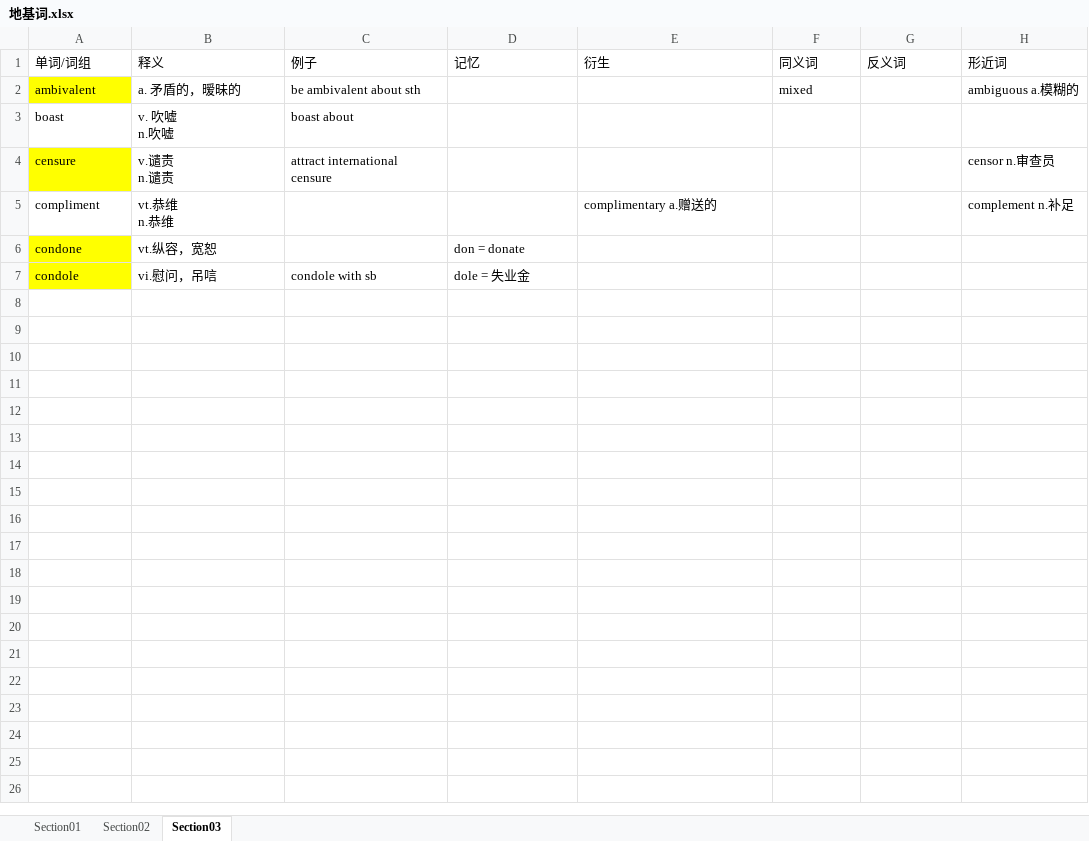
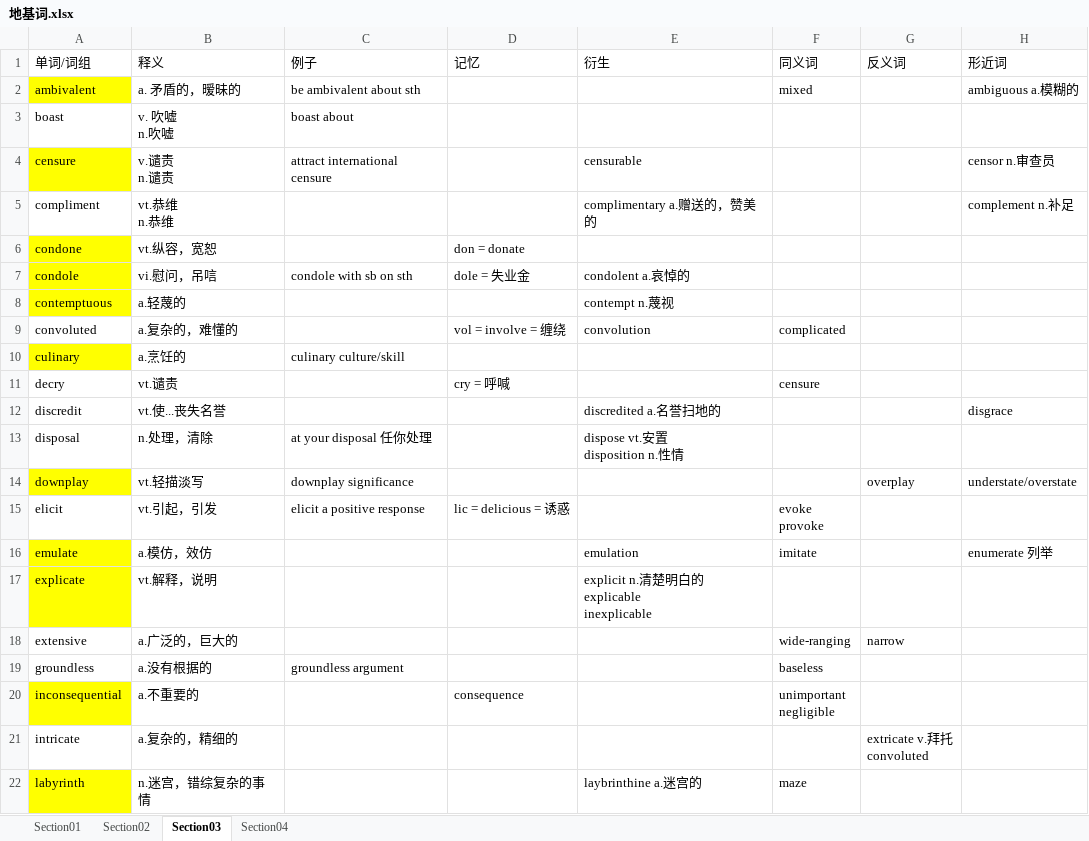
Before and after one commit to leizhenyu-lzy/Blog, an Excel workbook: English/GRE/地基词/地基词.xlsx, sheet Section03, drawn as a sheet; only a part is shown; values as stored, in another font and other column widths than the file's, no borders; ↵ is a line break in a cell; the diff covers the shown part only; the diff names each change by its address in the sheet, - before the commit and + after, or states it on an @@ line.

```diff
--- a/English/GRE/地基词/地基词.xlsx (sheet Section03)
+++ b/English/GRE/地基词/地基词.xlsx (sheet Section03)
+sheet tab: Section04
-E4 (衍生): (empty)
+E4 (衍生): censurable
-E5 (衍生): complimentary a.赠送的
+E5 (衍生): complimentary a.赠送的，赞美的
-C7 (例子): condole with sb
+C7 (例子): condole with sb on sth
-E7 (衍生): (empty)
+E7 (衍生): condolent a.哀悼的
+row 8: contemptuous | a.轻蔑的 |  |  | contempt n.蔑视
+row 9: convoluted | a.复杂的，难懂的 |  | vol = involve = 缠绕 | convolution | complicated
+row 10: culinary | a.烹饪的 | culinary culture/skill
+row 11: decry | vt.谴责 |  | cry = 呼喊 |  | censure
+row 12: discredit | vt.使...丧失名誉 |  |  | discredited a.名誉扫地的 |  |  | disgrace
+row 13: disposal | n.处理，清除 | at your disposal 任你处理 |  | dispose vt.安置 ↵ disposition n.性情
+row 14: downplay | vt.轻描淡写 | downplay significance |  |  |  | overplay | understate/overstate
+row 15: elicit | vt.引起，引发 | elicit a positive response | lic = delicious = 诱惑 |  | evoke ↵ provoke
+row 16: emulate | a.模仿，效仿 |  |  | emulation | imitate |  | enumerate 列举
+row 17: explicate | vt.解释，说明 |  |  | explicit n.清楚明白的 ↵ explicable ↵ inexplicable
+row 18: extensive | a.广泛的，巨大的 |  |  |  | wide-ranging | narrow
+row 19: groundless | a.没有根据的 | groundless argument |  |  | baseless
+row 20: inconsequential | a.不重要的 |  | consequence |  | unimportant ↵ negligible
+row 21: intricate | a.复杂的，精细的 |  |  |  |  | extricate v.拜托 ↵ convoluted
+row 22: labyrinth | n.迷宫，错综复杂的事情 |  |  | laybrinthine a.迷宫的 | maze
```
Also changed, not shown: 18 added rows elsewhere in this sheet, 22 other files.
